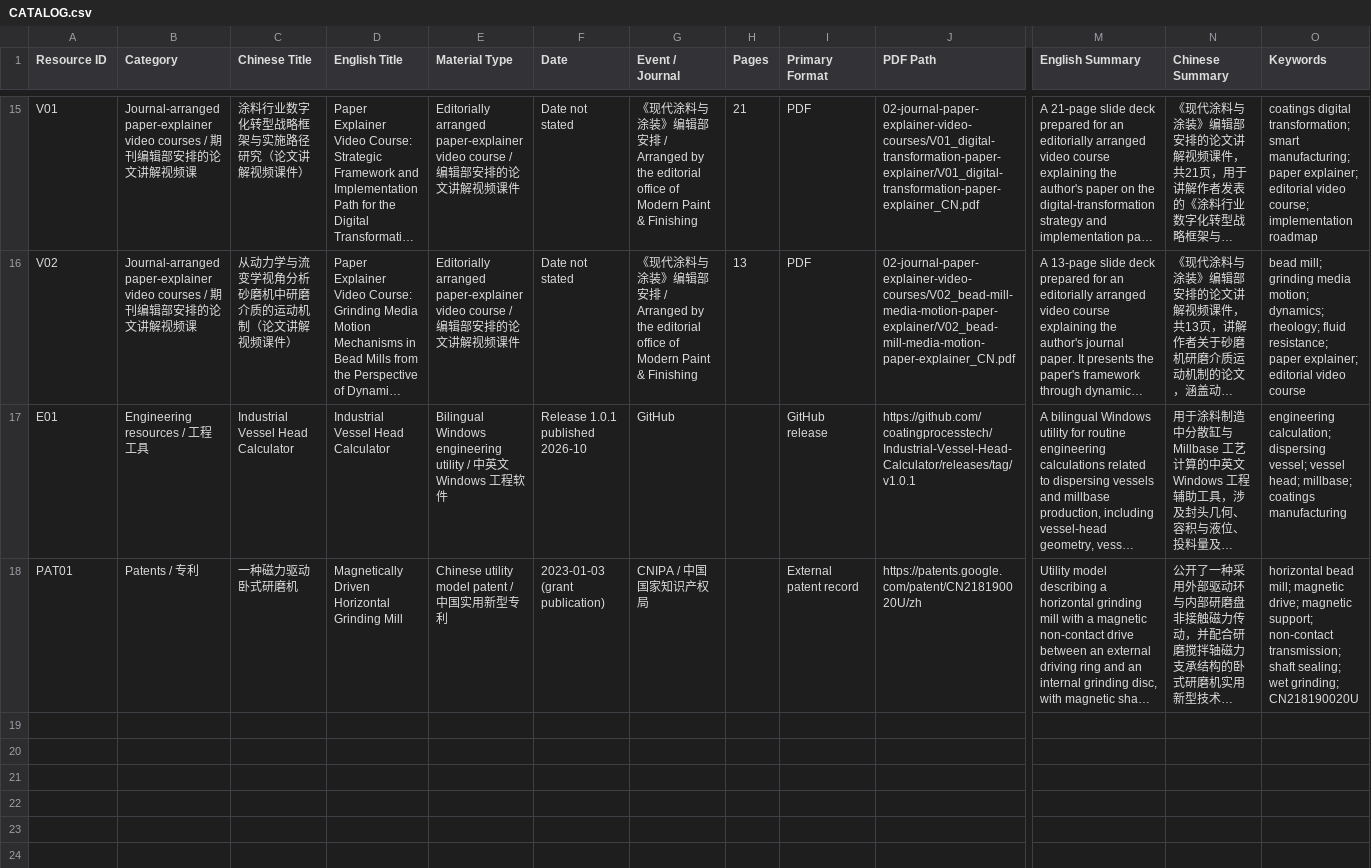
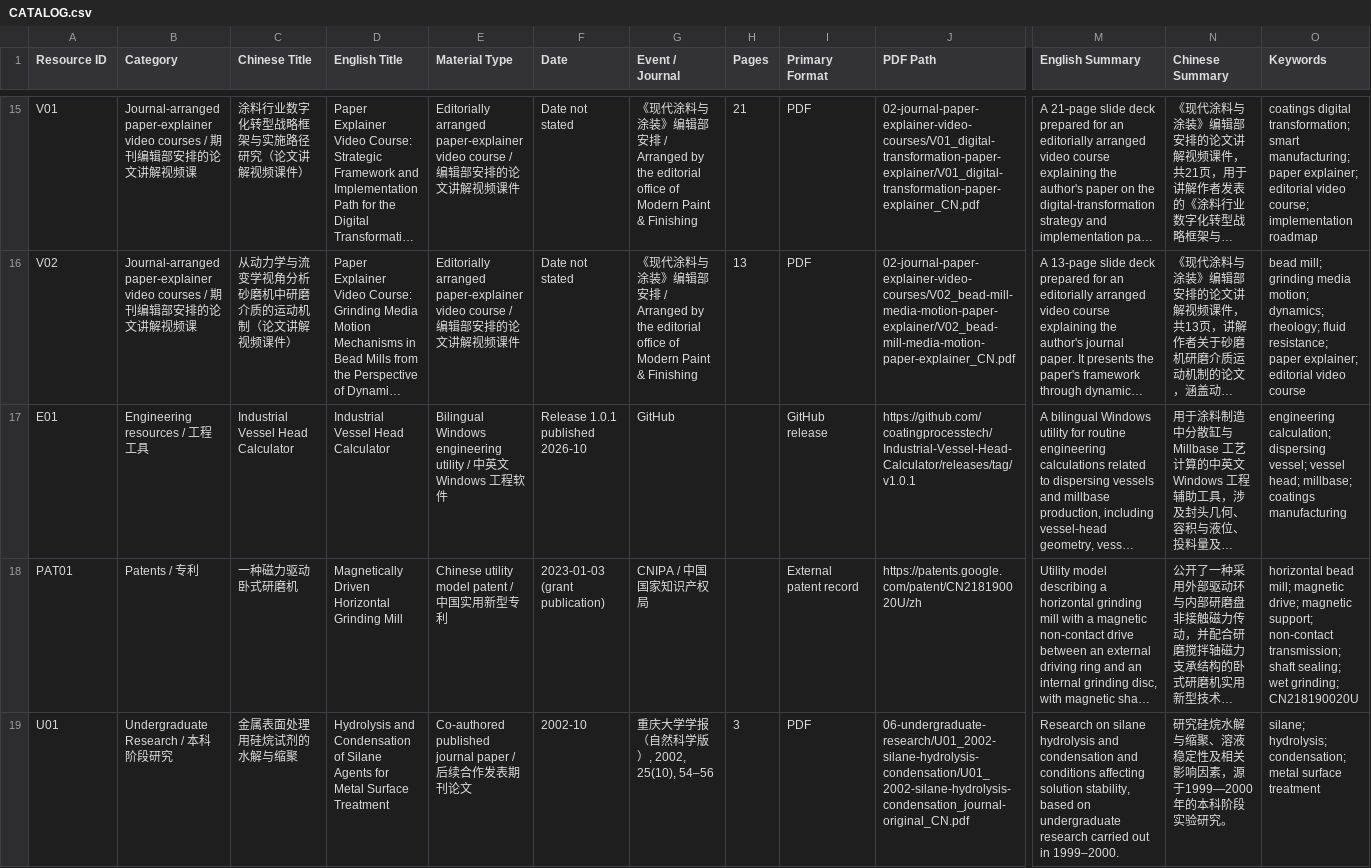
Before and after one commit to coatingprocesstech/Coatings-Manufacturing-Process-Resources, a CSV file: CATALOG.csv, drawn as a sheet; only a part is shown, gaps mark what is left out; long unchanged cells end in …; rows hold the shown columns only; the diff covers the shown part only; the diff names each change by its address in the sheet, - before the commit and + after, or states it on an @@ line.

Commit message:
Append undergraduate research journal papers to CSV catalog

```diff
--- a/CATALOG.csv
+++ b/CATALOG.csv
+row 19: U01 | Undergraduate Research / 本科阶段研究 | 金属表面处理用硅烷试剂的水解与缩聚 | Hydrolysis and Condensation of Silane Agents for Metal Surface Treatment | Co-authored published journal paper / 后续合作发表期刊论文 | 2002-10 | 重庆大学学报（自然科学版）, 2002, 25(10), 54–56 | 3 | PDF | 06-undergraduate-research/U01_2002-silane-hydrolysis-condensation/U01_2002-silane-hydrolysis-condensation_journal-original_CN.pdf | Research on silane hydrolysis and condensation and conditions affecting solution stability, based on undergraduate research carried out in 1999–2000. | 研究硅烷水解与缩聚、溶液稳定性及相关影响因素，源于1999—2000年的本科阶段实验研究。 | silane; hydrolysis; condensation; metal surface treatment
```
Also changed, not shown: 3 added rows elsewhere in this file.
